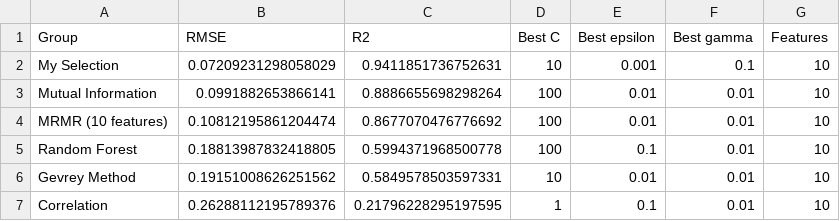
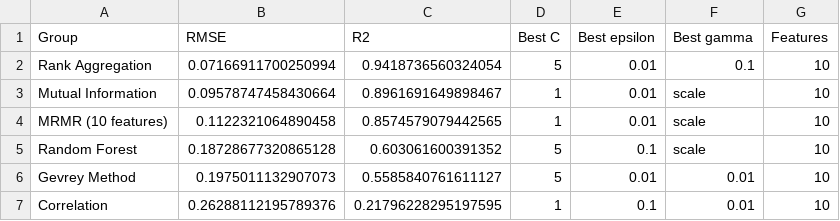
Before and after one commit to gddeazevedo/rgpe, a CSV file: results/experiment_11/classical_results.csv, drawn as a sheet.

Commit message:
Refactor feature ranking and selection; update classical results
- Updated feature ranking in `feature_ranking_full.csv` to include new features and remove outdated ones.
- Modified selected features in `selected_features.csv` to reflect changes in feature importance.
- Revised classical results in `classical_results.csv` to present updated RMSE and R2 values for various feature selection methods.
- Added new references to `sources.md` for additional feature selection techniques.

```diff
--- a/results/experiment_11/classical_results.csv
+++ b/results/experiment_11/classical_results.csv
@@ -1,7 +1,7 @@
 Group,RMSE,R2,Best C,Best epsilon,Best gamma,Features
-My Selection,0.07209231298058029,0.9411851736752631,10,0.001,0.1,10
-Mutual Information,0.0991882653866141,0.8886655698298264,100,0.01,0.01,10
-MRMR (10 features),0.10812195861204474,0.8677070476776692,100,0.01,0.01,10
-Random Forest,0.18813987832418805,0.5994371968500778,100,0.1,0.01,10
-Gevrey Method,0.19151008626251562,0.5849578503597331,10,0.01,0.01,10
+Rank Aggregation,0.07166911700250994,0.9418736560324054,5,0.01,0.1,10
+Mutual Information,0.09578747458430664,0.8961691649898467,1,0.01,scale,10
+MRMR (10 features),0.1122321064890458,0.8574579079442565,1,0.01,scale,10
+Random Forest,0.18728677320865128,0.603061600391352,5,0.1,scale,10
+Gevrey Method,0.1975011132907073,0.5585840761611127,5,0.01,0.01,10
 Correlation,0.26288112195789376,0.21796228295197595,1,0.1,0.01,10
```
Also changed, not shown: results/data_analysis/feature_ranking_full.csv, 4 other files.
